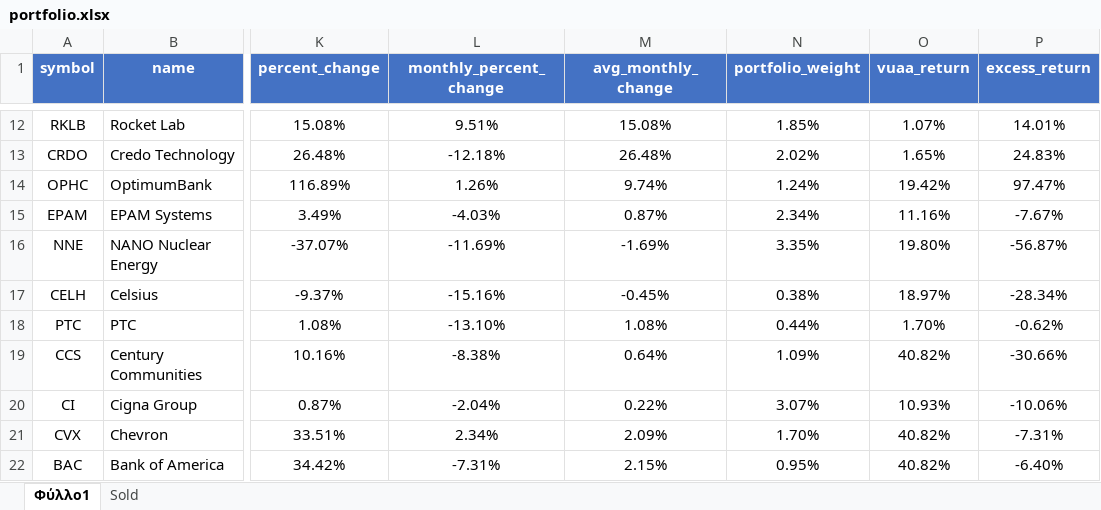
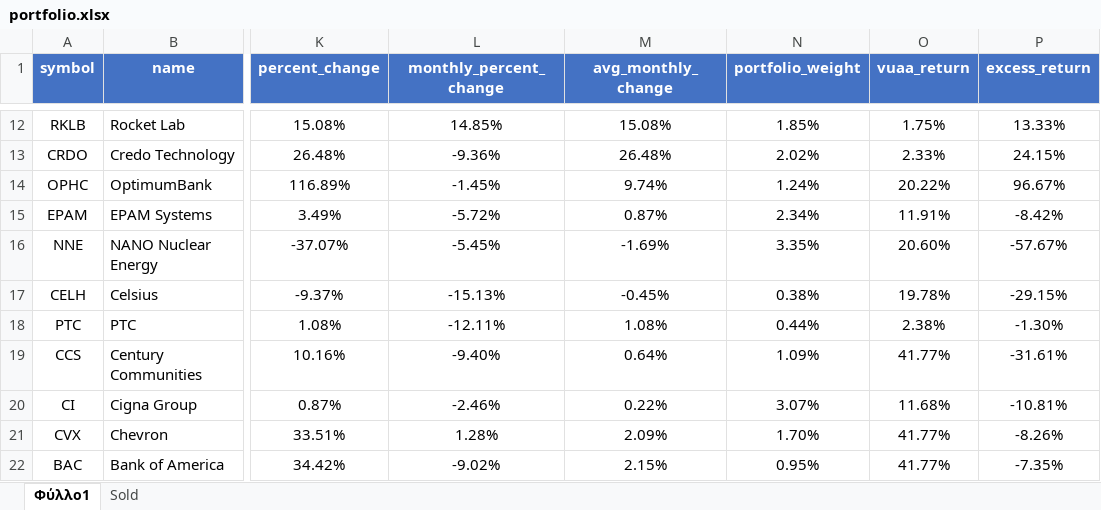
Before and after one commit to jimmi007/METOXES2, an Excel workbook: portfolio.xlsx, sheet Φύλλο1, drawn as a sheet; only a part is shown, gaps mark what is left out; values as stored, in another font and other column widths than the file's, no borders; conditional formats and table styles not drawn; the diff covers the shown part only; the diff names each change by its address in the sheet, - before the commit and + after, or states it on an @@ line.

```diff
--- a/portfolio.xlsx (sheet Φύλλο1)
+++ b/portfolio.xlsx (sheet Φύλλο1)
-L12 (monthly_percent_change): 9.51%
+L12 (monthly_percent_change): 14.85%
-O12 (vuaa_return): 1.07%
+O12 (vuaa_return): 1.75%
-P12 (excess_return): 14.01%
+P12 (excess_return): 13.33%
-L13 (monthly_percent_change): -12.18%
+L13 (monthly_percent_change): -9.36%
-O13 (vuaa_return): 1.65%
+O13 (vuaa_return): 2.33%
-P13 (excess_return): 24.83%
+P13 (excess_return): 24.15%
-L14 (monthly_percent_change): 1.26%
+L14 (monthly_percent_change): -1.45%
-O14 (vuaa_return): 19.42%
+O14 (vuaa_return): 20.22%
-P14 (excess_return): 97.47%
+P14 (excess_return): 96.67%
-L15 (monthly_percent_change): -4.03%
+L15 (monthly_percent_change): -5.72%
-O15 (vuaa_return): 11.16%
+O15 (vuaa_return): 11.91%
-P15 (excess_return): -7.67%
+P15 (excess_return): -8.42%
-L16 (monthly_percent_change): -11.69%
+L16 (monthly_percent_change): -5.45%
-O16 (vuaa_return): 19.80%
+O16 (vuaa_return): 20.60%
-P16 (excess_return): -56.87%
+P16 (excess_return): -57.67%
-L17 (monthly_percent_change): -15.16%
+L17 (monthly_percent_change): -15.13%
-O17 (vuaa_return): 18.97%
+O17 (vuaa_return): 19.78%
-P17 (excess_return): -28.34%
+P17 (excess_return): -29.15%
-L18 (monthly_percent_change): -13.10%
+L18 (monthly_percent_change): -12.11%
-O18 (vuaa_return): 1.70%
+O18 (vuaa_return): 2.38%
-P18 (excess_return): -0.62%
+P18 (excess_return): -1.30%
-L19 (monthly_percent_change): -8.38%
+L19 (monthly_percent_change): -9.40%
-O19 (vuaa_return): 40.82%
+O19 (vuaa_return): 41.77%
-P19 (excess_return): -30.66%
+P19 (excess_return): -31.61%
-L20 (monthly_percent_change): -2.04%
+L20 (monthly_percent_change): -2.46%
-O20 (vuaa_return): 10.93%
+O20 (vuaa_return): 11.68%
-P20 (excess_return): -10.06%
+P20 (excess_return): -10.81%
-L21 (monthly_percent_change): 2.34%
+L21 (monthly_percent_change): 1.28%
-O21:O22 (vuaa_return): 40.82%
+O21:O22 (vuaa_return): 41.77%
-P21 (excess_return): -7.31%
+P21 (excess_return): -8.26%
-L22 (monthly_percent_change): -7.31%
+L22 (monthly_percent_change): -9.02%
-P22 (excess_return): -6.40%
+P22 (excess_return): -7.35%
```
Also changed, not shown: 243 edited cells elsewhere in this sheet, 9 other files.
